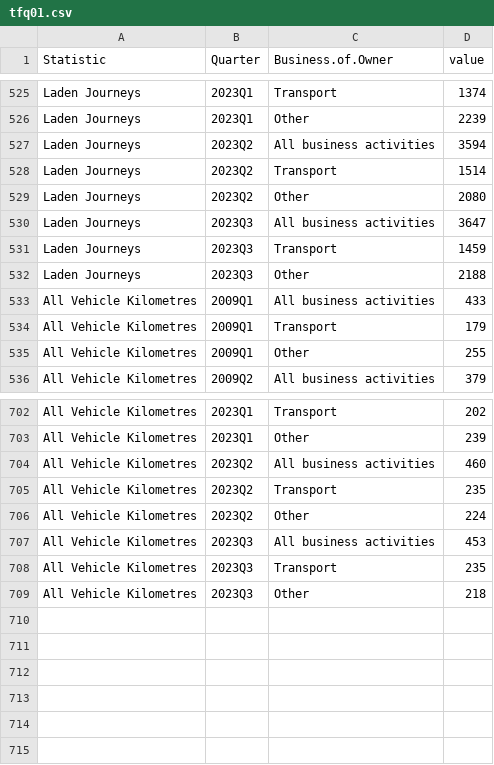
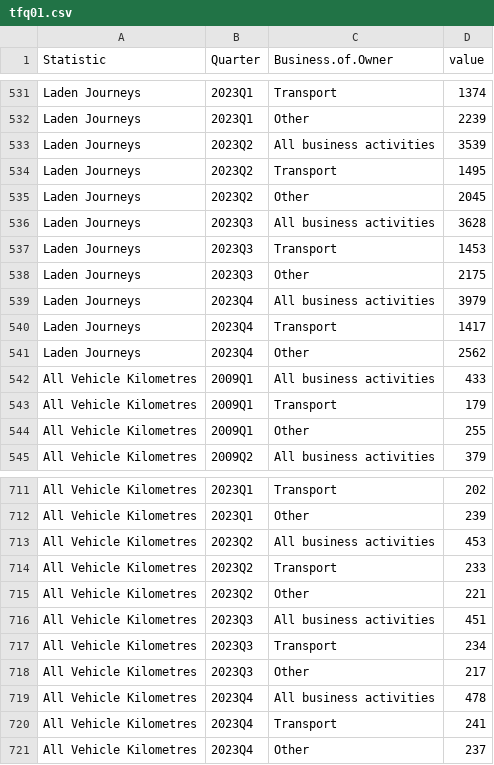
Before and after one commit to flanneryjcso/econ_dash_data, a CSV file: tfq01.csv, drawn as a sheet; only a part is shown, gaps mark what is left out; the diff covers the shown part only.

```diff
--- a/tfq01.csv
+++ b/tfq01.csv
@@ -526,8 +532,11 @@ Laden Journeys,2023Q1,Transport,1374
 Laden Journeys,2023Q1,Other,2239
-Laden Journeys,2023Q2,All business activities,3594
-Laden Journeys,2023Q2,Transport,1514
-Laden Journeys,2023Q2,Other,2080
-Laden Journeys,2023Q3,All business activities,3647
-Laden Journeys,2023Q3,Transport,1459
-Laden Journeys,2023Q3,Other,2188
+Laden Journeys,2023Q2,All business activities,3539
+Laden Journeys,2023Q2,Transport,1495
+Laden Journeys,2023Q2,Other,2045
+Laden Journeys,2023Q3,All business activities,3628
+Laden Journeys,2023Q3,Transport,1453
+Laden Journeys,2023Q3,Other,2175
+Laden Journeys,2023Q4,All business activities,3979
+Laden Journeys,2023Q4,Transport,1417
+Laden Journeys,2023Q4,Other,2562
 All Vehicle Kilometres,2009Q1,All business activities,433
@@ -703,7 +712,10 @@ All Vehicle Kilometres,2023Q1,Transport,202
 All Vehicle Kilometres,2023Q1,Other,239
-All Vehicle Kilometres,2023Q2,All business activities,460
-All Vehicle Kilometres,2023Q2,Transport,235
-All Vehicle Kilometres,2023Q2,Other,224
-All Vehicle Kilometres,2023Q3,All business activities,453
-All Vehicle Kilometres,2023Q3,Transport,235
-All Vehicle Kilometres,2023Q3,Other,218
+All Vehicle Kilometres,2023Q2,All business activities,453
+All Vehicle Kilometres,2023Q2,Transport,233
+All Vehicle Kilometres,2023Q2,Other,221
+All Vehicle Kilometres,2023Q3,All business activities,451
+All Vehicle Kilometres,2023Q3,Transport,234
+All Vehicle Kilometres,2023Q3,Other,217
+All Vehicle Kilometres,2023Q4,All business activities,478
+All Vehicle Kilometres,2023Q4,Transport,241
+All Vehicle Kilometres,2023Q4,Other,237
```
Also changed, not shown: 6 added rows and 12 edited cells elsewhere in this file, tfq02.csv, 1 other file.
